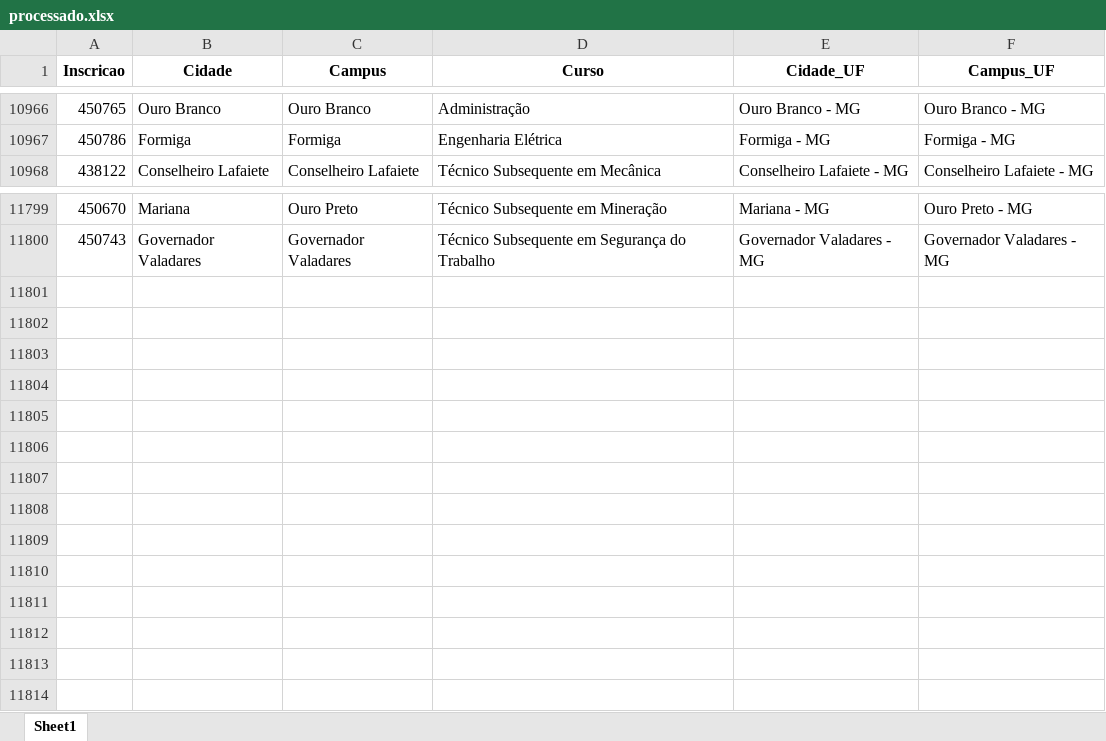
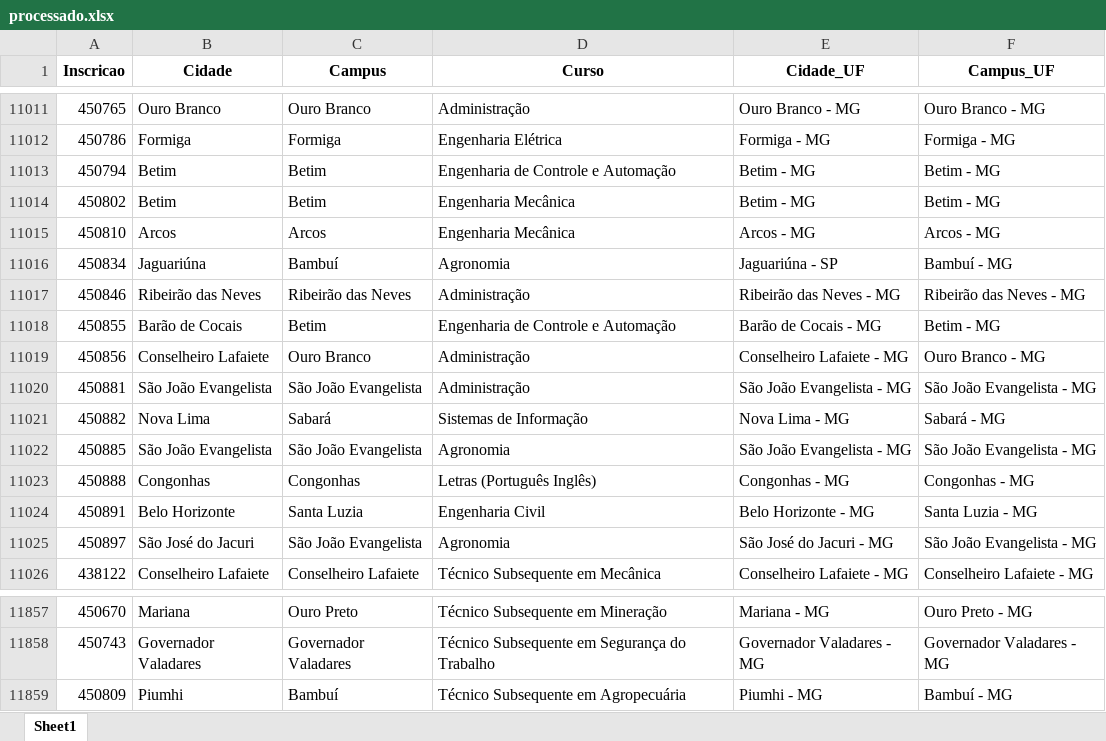
Before and after one commit to lucianovilasboas/vestibular-mapa2025, an Excel workbook: dados/processado.xlsx, sheet Sheet1, drawn as a sheet; only a part is shown, gaps mark what is left out; values as stored, in another font and other column widths than the file's, no borders; the diff covers the shown part only; the diff names each change by its address in the sheet, - before the commit and + after, or states it on an @@ line.

```diff
--- a/dados/processado.xlsx (sheet Sheet1)
+++ b/dados/processado.xlsx (sheet Sheet1)
+row 11013: 450794 | Betim | Betim | Engenharia de Controle e Automação | Betim - MG | Betim - MG
+row 11014: 450802 | Betim | Betim | Engenharia Mecânica | Betim - MG | Betim - MG
+row 11015: 450810 | Arcos | Arcos | Engenharia Mecânica | Arcos - MG | Arcos - MG
+row 11016: 450834 | Jaguariúna | Bambuí | Agronomia | Jaguariúna - SP | Bambuí - MG
+row 11017: 450846 | Ribeirão das Neves | Ribeirão das Neves | Administração | Ribeirão das Neves - MG | Ribeirão das Neves - MG
+row 11018: 450855 | Barão de Cocais | Betim | Engenharia de Controle e Automação | Barão de Cocais - MG | Betim - MG
+row 11019: 450856 | Conselheiro Lafaiete | Ouro Branco | Administração | Conselheiro Lafaiete - MG | Ouro Branco - MG
+row 11020: 450881 | São João Evangelista | São João Evangelista | Administração | São João Evangelista - MG | São João Evangelista - MG
+row 11021: 450882 | Nova Lima | Sabará | Sistemas de Informação | Nova Lima - MG | Sabará - MG
+row 11022: 450885 | São João Evangelista | São João Evangelista | Agronomia | São João Evangelista - MG | São João Evangelista - MG
+row 11023: 450888 | Congonhas | Congonhas | Letras (Português Inglês) | Congonhas - MG | Congonhas - MG
+row 11024: 450891 | Belo Horizonte | Santa Luzia | Engenharia Civil | Belo Horizonte - MG | Santa Luzia - MG
+row 11025: 450897 | São José do Jacuri | São João Evangelista | Agronomia | São José do Jacuri - MG | São João Evangelista - MG
+row 11859: 450809 | Piumhi | Bambuí | Técnico Subsequente em Agropecuária | Piumhi - MG | Bambuí - MG
```
Also changed, not shown: 45 added rows elsewhere in this sheet.
